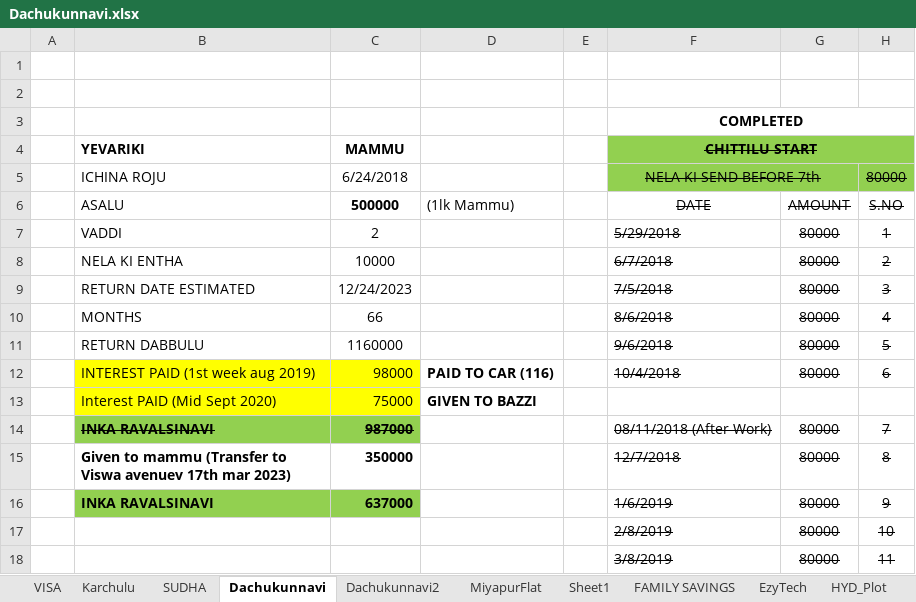
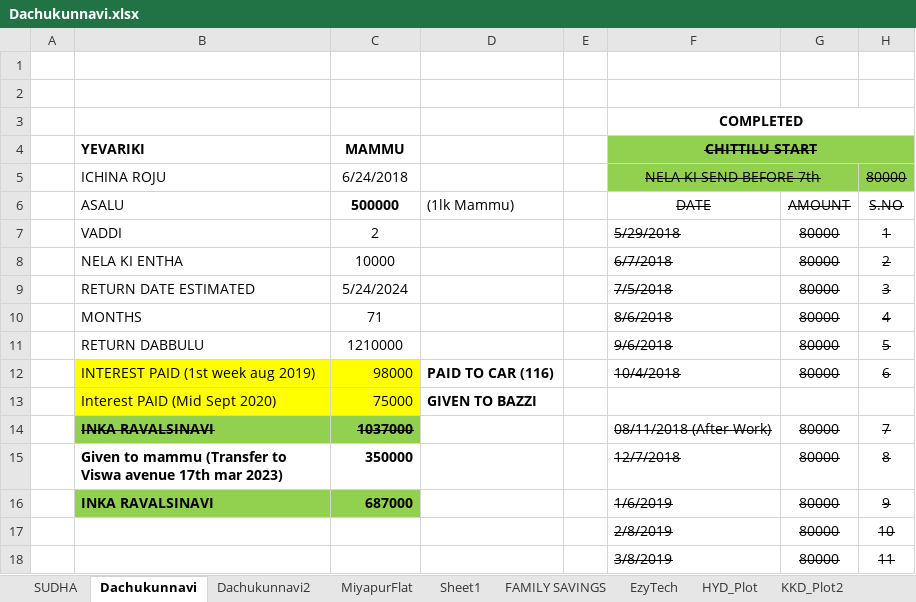
Before and after one commit to SaiRaviVarmaDatla/Documents, an Excel workbook: Dachukunnavi.xlsx, sheet Dachukunnavi, drawn as a sheet; only a part is shown; values as stored, in another font and other column widths than the file's, no borders; the diff names each change by its address in the sheet, - before the commit and + after, or states it on an @@ line.

```diff
--- a/Dachukunnavi.xlsx (sheet Dachukunnavi)
+++ b/Dachukunnavi.xlsx (sheet Dachukunnavi)
-sheet tab: VISA
-sheet tab: Karchulu
-C9 (MAMMU): 12/24/2023
+C9 (MAMMU): 5/24/2024
-C10 (MAMMU): 66
+C10 (MAMMU): 71
-C11 (MAMMU): 1160000
+C11 (MAMMU): 1210000
-C14 (MAMMU): 987000
+C14 (MAMMU): 1037000
-B15 (YEVARIKI): …to Viswa avenuev 17th mar…
+B15 (YEVARIKI): …to Viswa avenue 17th mar…
-C16 (MAMMU): 637000
+C16 (MAMMU): 687000
```
Also changed, not shown: sheet KKD_Plot2, sheet SUDHA, other sheet tabs.
